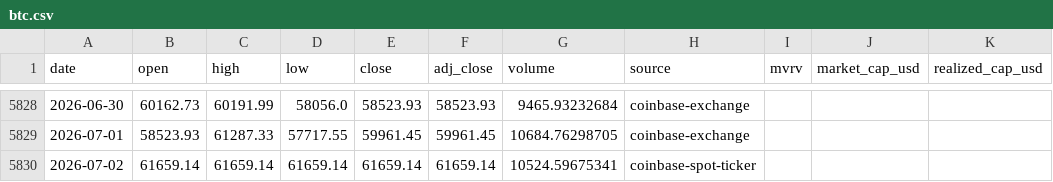
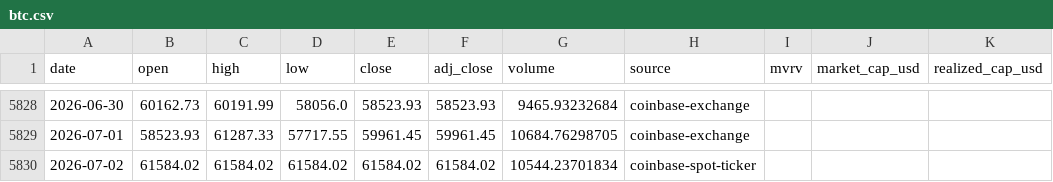
Before and after one commit to leescottd-crypto/Multi-Asset-Cycle-Dashboard, a CSV file: data/raw/btc.csv, drawn as a sheet; only a part is shown, gaps mark what is left out.

```diff
--- a/data/raw/btc.csv
+++ b/data/raw/btc.csv
@@ -5829,2 +5829,2 @@ date,open,high,low,close,adj_close,volume,source,mvrv,market_cap_usd,realized_ca
 2026-07-01,58523.93,61287.33,57717.55,59961.45,59961.45,10684.76298705,coinbase-exchange,,,
-2026-07-02,61659.14,61659.14,61659.14,61659.14,61659.14,10524.59675341,coinbase-spot-ticker,,,
+2026-07-02,61584.02,61584.02,61584.02,61584.02,61584.02,10544.23701834,coinbase-spot-ticker,,,
```
Also changed, not shown: data/raw/btc_usd_daily.csv, data/raw/gold.csv, 18 other files.
